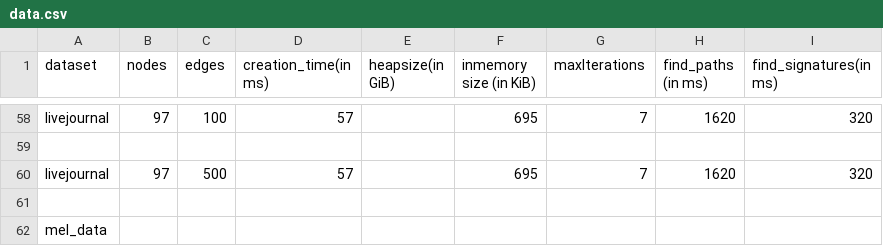
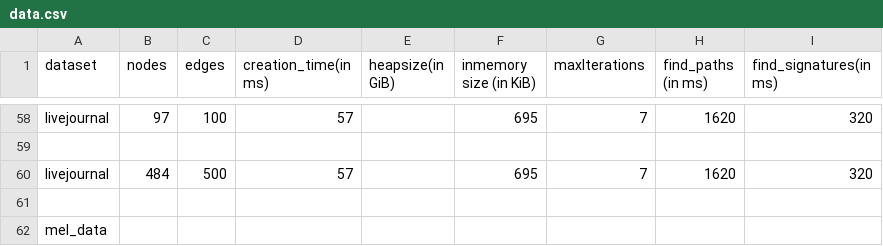
Before and after one commit to mohammadzainabbas/neo4j-pregel, a CSV file: results/thesis/data.csv, drawn as a sheet; only a part is shown, gaps mark what is left out.

Commit message:
Improving code reusability

```diff
--- a/results/thesis/data.csv
+++ b/results/thesis/data.csv
@@ -59,3 +59,3 @@ livejournal,97, 100, 57,                  ,                  695,
 
-livejournal,97, 500, 57,                  ,                  695,                    7,           1620,  320
+livejournal,484, 500, 57,                  ,                  695,                    7,           1620,  320
 
```
